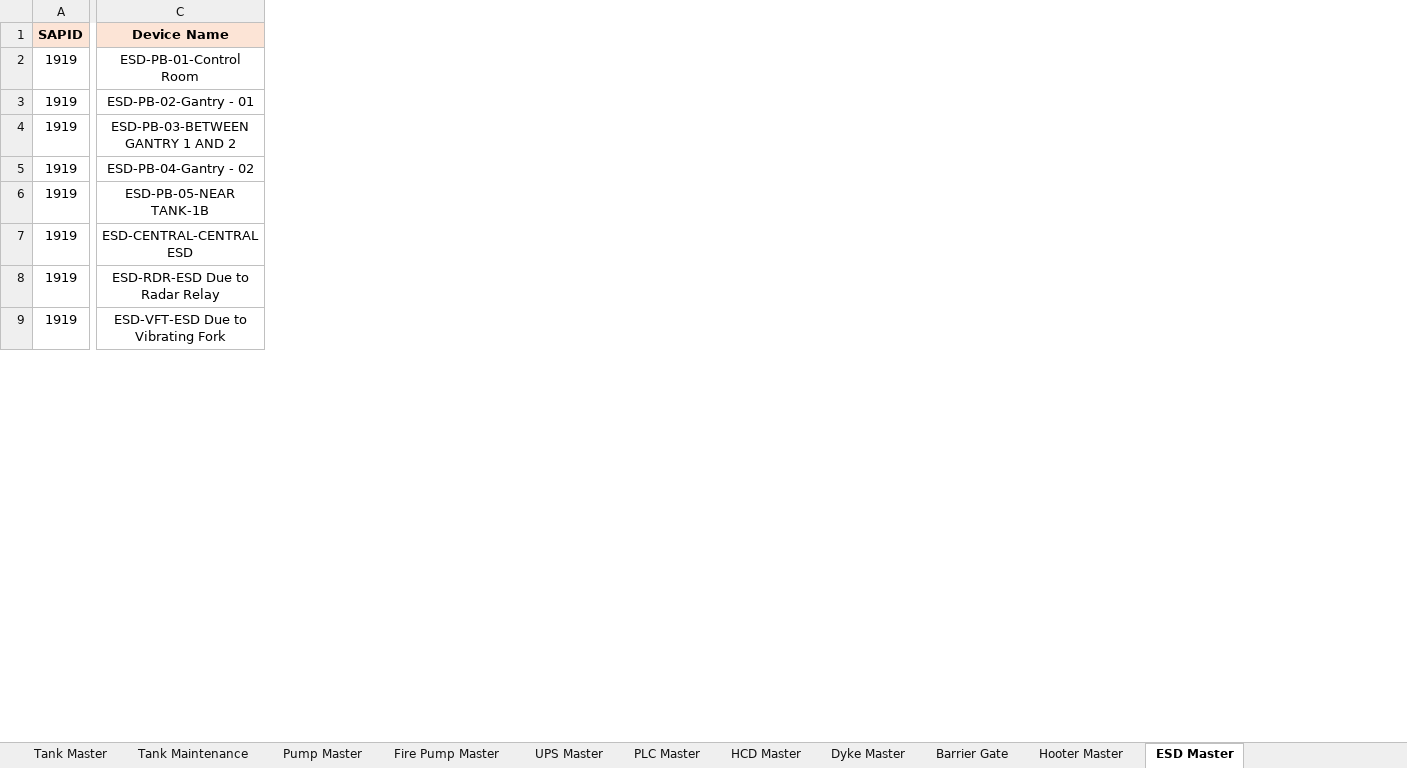
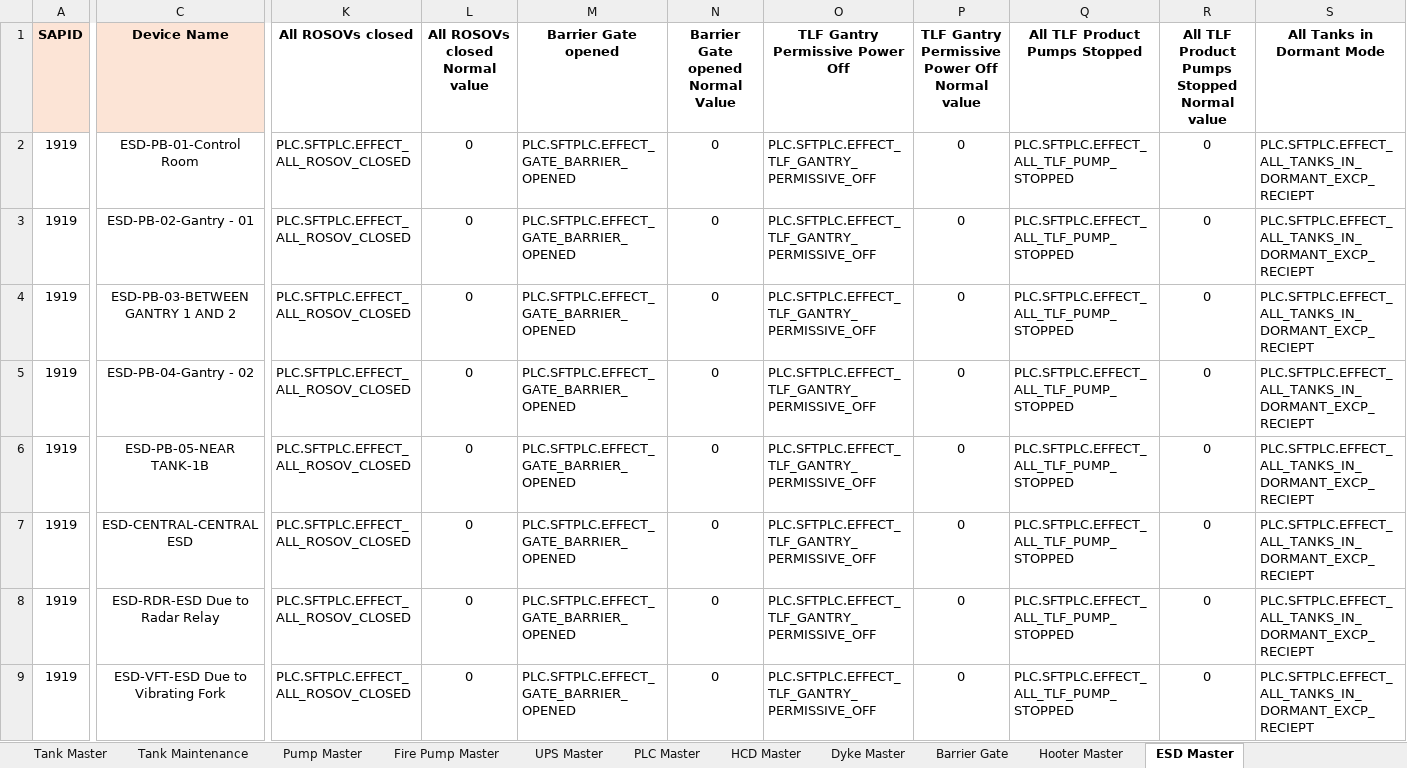
Before and after one commit to vatsav466/HPCL-Backend, an Excel workbook: things_board/device_data/1919.xlsx, sheet ESD Master, drawn as a sheet; only a part is shown, gaps mark what is left out; values as stored, in another font and other column widths than the file's, no borders; charts and pictures not drawn; the diff covers the shown part only; the diff names each change by its address in the sheet, - before the commit and + after, or states it on an @@ line.

```diff
--- a/things_board/device_data/1919.xlsx (sheet ESD Master)
+++ b/things_board/device_data/1919.xlsx (sheet ESD Master)
+column K (All ROSOVs closed), rows 2-9: all PLC.SFTPLC.EFFECT_ALL_ROSOV_CLOSED
+column L (All ROSOVs closed Normal value), rows 2-9: all 0
+column M (Barrier Gate opened), rows 2-9: all PLC.SFTPLC.EFFECT_GATE_BARRIER_OPENED
+column N (Barrier Gate opened Normal Value), rows 2-9: all 0
+column O (TLF Gantry Permissive Power Off), rows 2-9: all PLC.SFTPLC.EFFECT_TLF_GANTRY_PERMISSIVE_OFF
+column P, rows 1-9: TLF Gantry Permissive Power Off Normal value | 0 | 0 | 0 | 0 | 0 | 0 | 0 | 0
+column Q (All TLF Product Pumps Stopped), rows 2-9: all PLC.SFTPLC.EFFECT_ALL_TLF_PUMP_STOPPED
+column R, rows 1-9: All TLF Product Pumps Stopped Normal value | 0 | 0 | 0 | 0 | 0 | 0 | 0 | 0
+column S (All Tanks in Dormant Mode), rows 2-9: all PLC.SFTPLC.EFFECT_ALL_TANKS_IN_DORMANT_EXCP_RECIEPT
```
Also changed, not shown: 13 added columns elsewhere in this sheet, sheet Tank Master, sheet Loading Point Master, sheet Fire Effect, sheet Gantry override, sheet Dyke Master, sheet HCD Master, 1 more sheet, other sheet tabs, charts or pictures, things_board/device_data/1128.xlsx, things_board/device_data/1155.xlsx, 6 other files.
